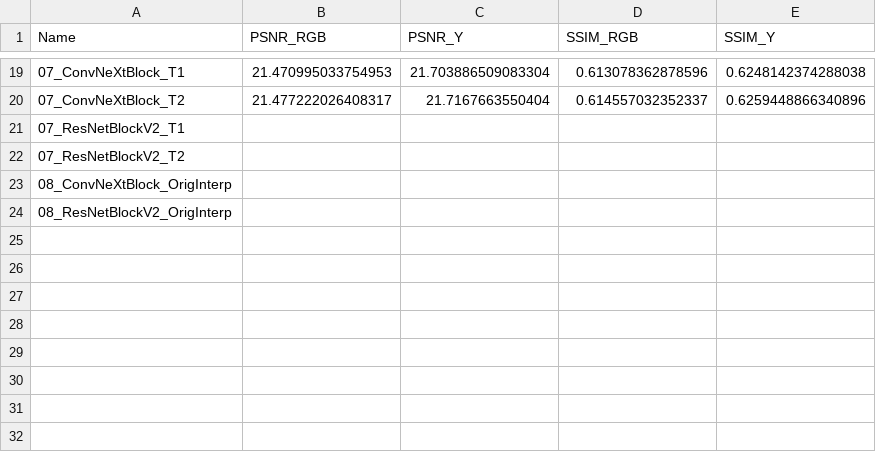
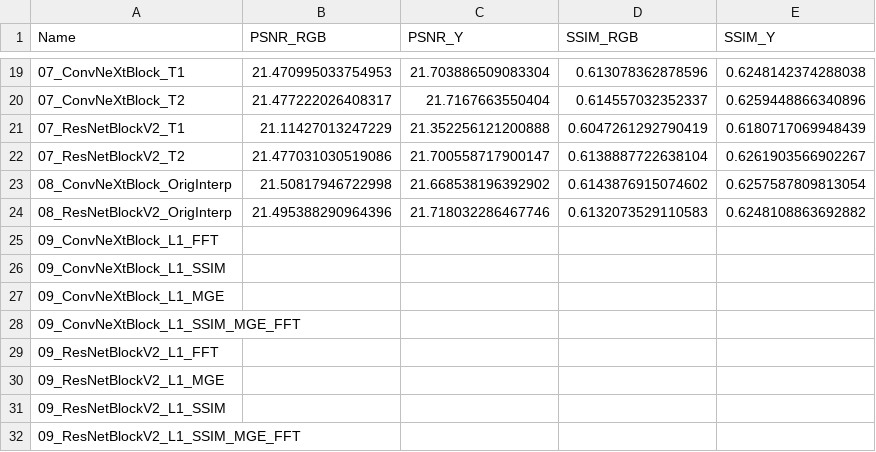
Before and after one commit to anson416/aist4010-project, a CSV file: result.csv, drawn as a sheet; only a part is shown, gaps mark what is left out.

Commit message:
Update result.csv

```diff
--- a/result.csv
+++ b/result.csv
@@ -20,5 +20,13 @@
 07_ConvNeXtBlock_T2,21.477222026408317,21.7167663550404,0.614557032352337,0.6259448866340896
-07_ResNetBlockV2_T1,,,,
-07_ResNetBlockV2_T2,,,,
-08_ConvNeXtBlock_OrigInterp,,,,
-08_ResNetBlockV2_OrigInterp,,,,
+07_ResNetBlockV2_T1,21.11427013247229,21.352256121200888,0.6047261292790419,0.6180717069948439
+07_ResNetBlockV2_T2,21.477031030519086,21.700558717900147,0.6138887722638104,0.6261903566902267
+08_ConvNeXtBlock_OrigInterp,21.50817946722998,21.668538196392902,0.6143876915074602,0.6257587809813054
+08_ResNetBlockV2_OrigInterp,21.495388290964396,21.718032286467746,0.6132073529110583,0.6248108863692882
+09_ConvNeXtBlock_L1_FFT,,,,
+09_ConvNeXtBlock_L1_SSIM,,,,
+09_ConvNeXtBlock_L1_MGE,,,,
+09_ConvNeXtBlock_L1_SSIM_MGE_FFT,,,,
+09_ResNetBlockV2_L1_FFT,,,,
+09_ResNetBlockV2_L1_MGE,,,,
+09_ResNetBlockV2_L1_SSIM,,,,
+09_ResNetBlockV2_L1_SSIM_MGE_FFT,,,,
```
